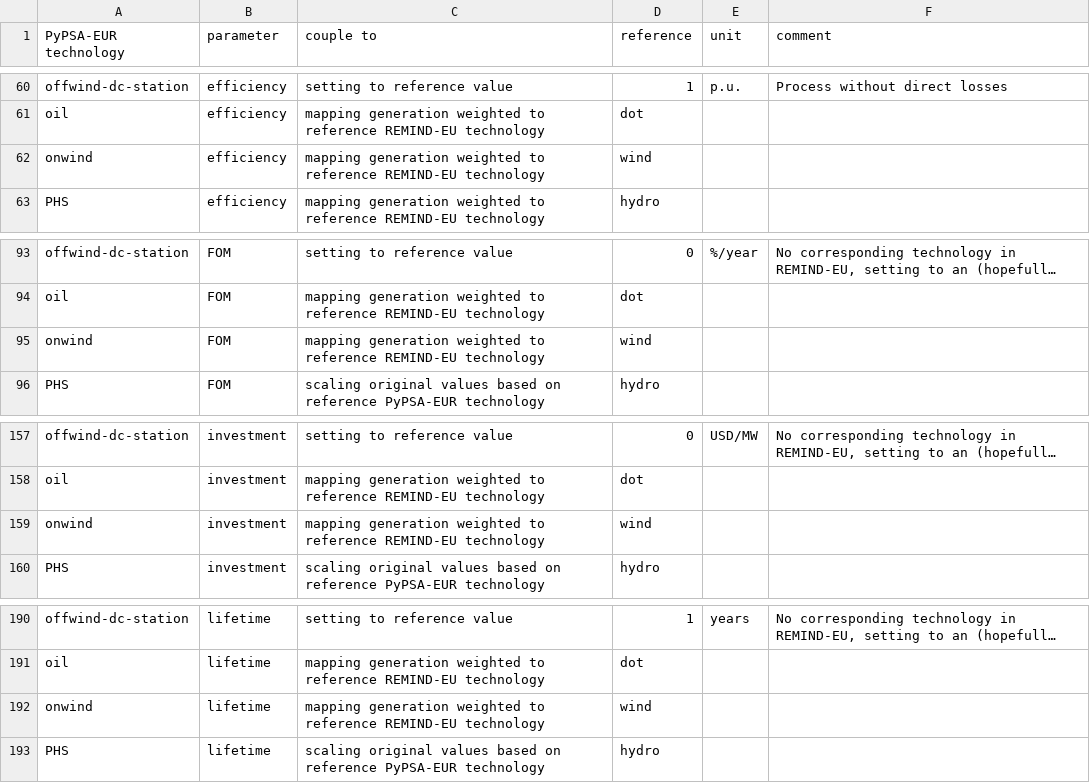
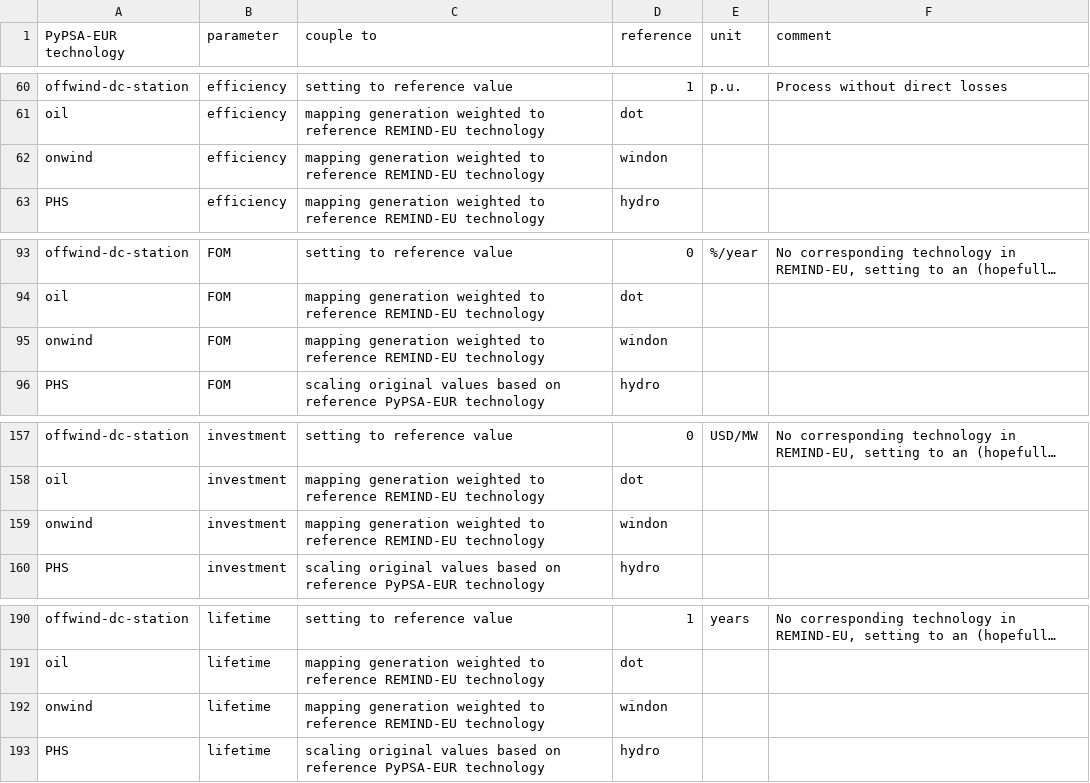
Before and after one commit to aodenweller/pypsa-eur, a CSV file: config/technology_cost_mapping.csv, drawn as a sheet; only a part is shown, gaps mark what is left out; long unchanged cells end in …; the diff names each change by its address in the sheet, - before the commit and + after, or states it on an @@ line.

Commit message:
Change wind to windon in technology_cots_mapping

```diff
--- a/config/technology_cost_mapping.csv
+++ b/config/technology_cost_mapping.csv
-D62 (reference): wind
+D62 (reference): windon
-D95 (reference): wind
+D95 (reference): windon
-D159 (reference): wind
+D159 (reference): windon
-D192 (reference): wind
+D192 (reference): windon
```
Also changed, not shown: 1 other file.
